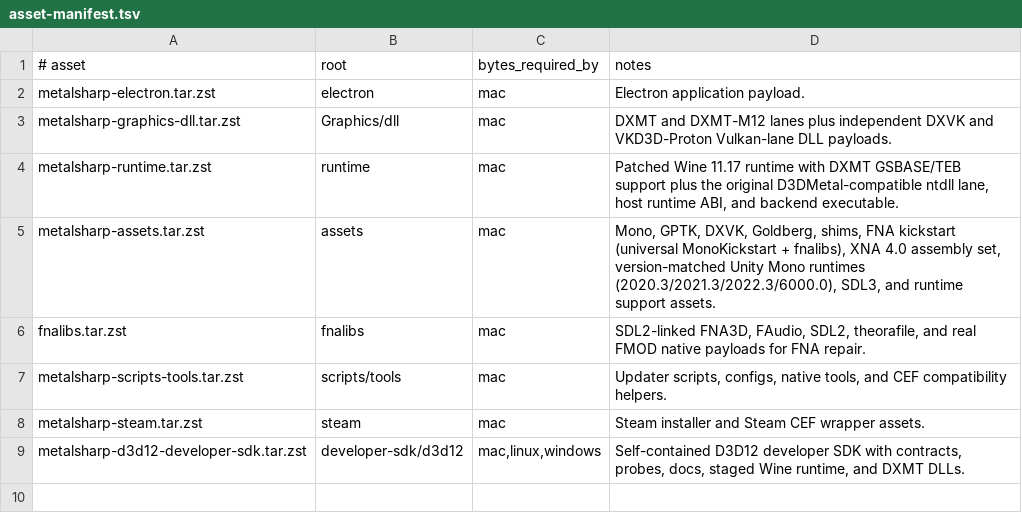
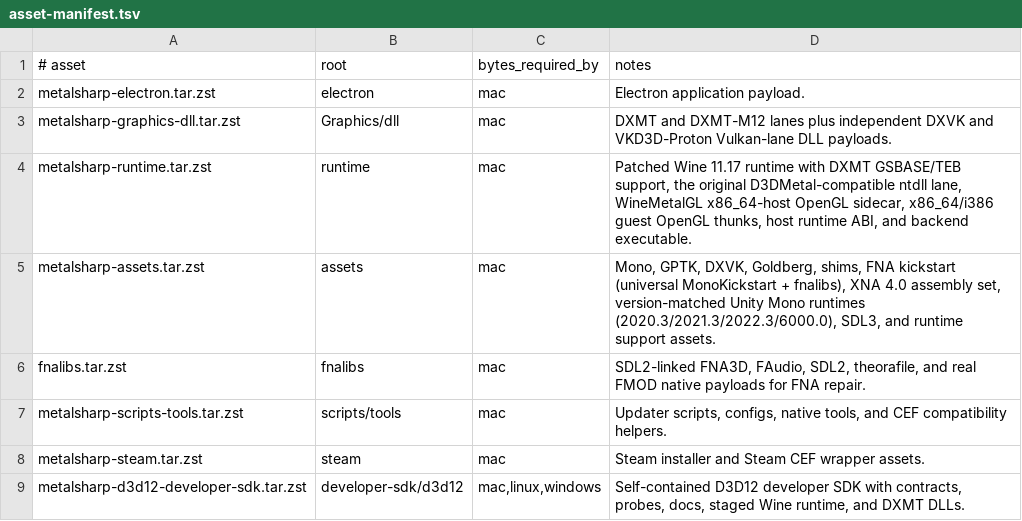
Before and after one commit to TimDarcet/MetalSharp, a TSV file: tools/bundles/asset-manifest.tsv, drawn as a sheet.

```diff
--- a/tools/bundles/asset-manifest.tsv
+++ b/tools/bundles/asset-manifest.tsv
@@ -3,3 +3,3 @@ metalsharp-electron.tar.zst	electron	mac	Electron application payload.
 metalsharp-graphics-dll.tar.zst	Graphics/dll	mac	DXMT and DXMT-M12 lanes plus independent DXVK and VKD3D-Proton Vulkan-lane DLL payloads.
-metalsharp-runtime.tar.zst	runtime	mac	Patched Wine 11.17 runtime with DXMT GSBASE/TEB support plus the original D3DMetal-compatible ntdll lane, host runtime ABI, and backend executable.
+metalsharp-runtime.tar.zst	runtime	mac	Patched Wine 11.17 runtime with DXMT GSBASE/TEB support, the original D3DMetal-compatible ntdll lane, WineMetalGL x86_64-host OpenGL sidecar, x86_64/i386 guest OpenGL thunks, host runtime ABI, and backend executable.
 metalsharp-assets.tar.zst	assets	mac	Mono, GPTK, DXVK, Goldberg, shims, FNA kickstart (universal MonoKickstart + fnalibs), XNA 4.0 assembly set, version-matched Unity Mono runtimes (2020.3/2021.3/2022.3/6000.0), SDL3, and runtime support assets.
```
Also changed, not shown: tools/bundles/wine-runtime-hashes.tsv, 3 other files.
